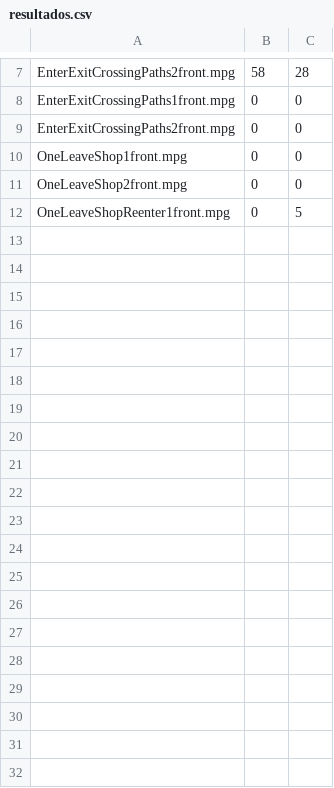
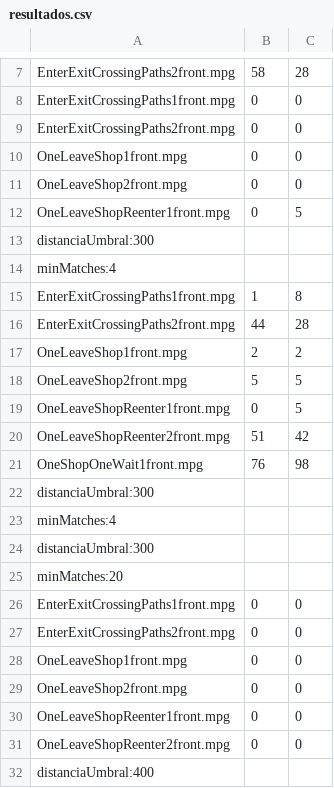
Before and after one commit to diego2405/python, a CSV file: resultados.csv, drawn as a sheet; only a part is shown, gaps mark what is left out; the diff covers the shown part only; the diff names each change by its address in the sheet, - before the commit and + after, or states it on an @@ line.

```diff
--- a/resultados.csv
+++ b/resultados.csv
+row 13: distanciaUmbral:300
+row 14: minMatches:4
+row 15: EnterExitCrossingPaths1front.mpg | 1 | 8
+row 16: EnterExitCrossingPaths2front.mpg | 44 | 28
+row 17: OneLeaveShop1front.mpg | 2 | 2
+row 18: OneLeaveShop2front.mpg | 5 | 5
+row 19: OneLeaveShopReenter1front.mpg | 0 | 5
+row 20: OneLeaveShopReenter2front.mpg | 51 | 42
+row 21: OneShopOneWait1front.mpg | 76 | 98
+row 22: distanciaUmbral:300
+row 23: minMatches:4
+row 24: distanciaUmbral:300
+row 25: minMatches:20
+row 26: EnterExitCrossingPaths1front.mpg | 0 | 0
+row 27: EnterExitCrossingPaths2front.mpg | 0 | 0
+row 28: OneLeaveShop1front.mpg | 0 | 0
+row 29: OneLeaveShop2front.mpg | 0 | 0
+row 30: OneLeaveShopReenter1front.mpg | 0 | 0
+row 31: OneLeaveShopReenter2front.mpg | 0 | 0
+row 32: distanciaUmbral:400
```
Also changed, not shown: 42 added rows elsewhere in this file, 2 other files.
